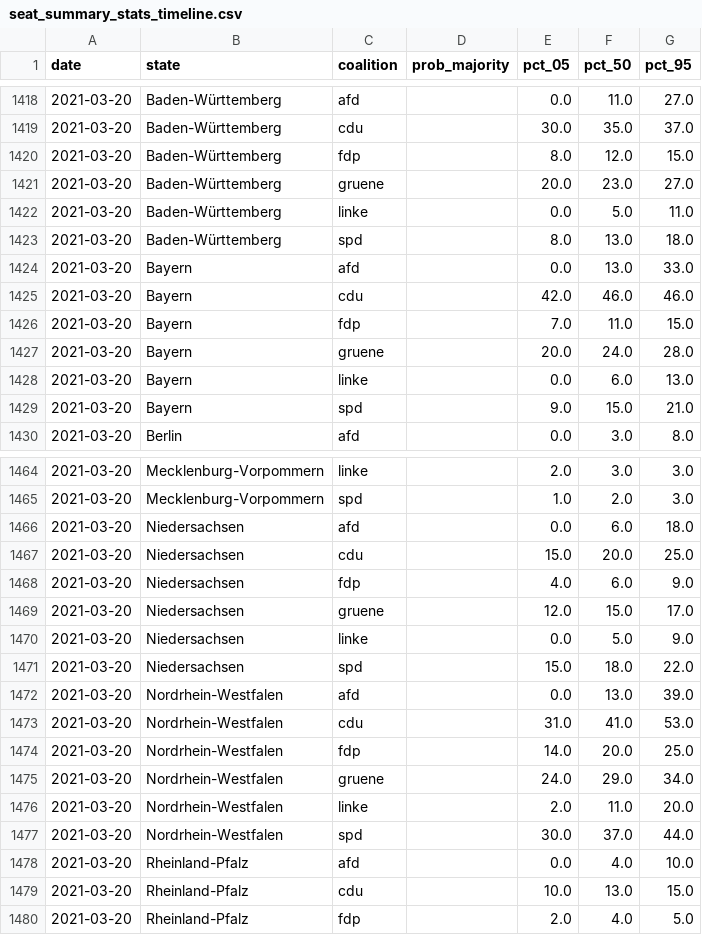
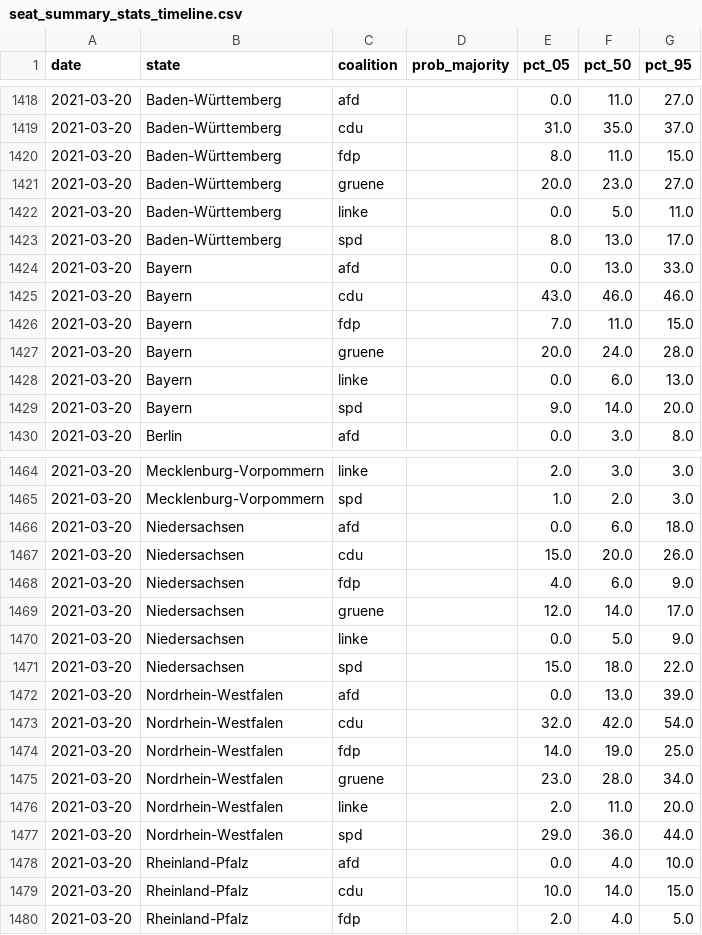
Before and after one commit to thisismactan/Germany-2021, a CSV file: output/seat_summary_stats_timeline.csv, drawn as a sheet; only a part is shown, gaps mark what is left out; the diff covers the shown part only.

```diff
--- a/output/seat_summary_stats_timeline.csv
+++ b/output/seat_summary_stats_timeline.csv
@@ -1418,9 +1418,9 @@ date,state,coalition,prob_majority,pct_05,pct_50,pct_95
 2021-03-20,Baden-Württemberg,afd,,0.0,11.0,27.0
-2021-03-20,Baden-Württemberg,cdu,,30.0,35.0,37.0
-2021-03-20,Baden-Württemberg,fdp,,8.0,12.0,15.0
+2021-03-20,Baden-Württemberg,cdu,,31.0,35.0,37.0
+2021-03-20,Baden-Württemberg,fdp,,8.0,11.0,15.0
 2021-03-20,Baden-Württemberg,gruene,,20.0,23.0,27.0
 2021-03-20,Baden-Württemberg,linke,,0.0,5.0,11.0
-2021-03-20,Baden-Württemberg,spd,,8.0,13.0,18.0
+2021-03-20,Baden-Württemberg,spd,,8.0,13.0,17.0
 2021-03-20,Bayern,afd,,0.0,13.0,33.0
-2021-03-20,Bayern,cdu,,42.0,46.0,46.0
+2021-03-20,Bayern,cdu,,43.0,46.0,46.0
 2021-03-20,Bayern,fdp,,7.0,11.0,15.0
@@ -1428,3 +1428,3 @@ date,state,coalition,prob_majority,pct_05,pct_50,pct_95
 2021-03-20,Bayern,linke,,0.0,6.0,13.0
-2021-03-20,Bayern,spd,,9.0,15.0,21.0
+2021-03-20,Bayern,spd,,9.0,14.0,20.0
 2021-03-20,Berlin,afd,,0.0,3.0,8.0
@@ -1466,5 +1466,5 @@ date,state,coalition,prob_majority,pct_05,pct_50,pct_95
 2021-03-20,Niedersachsen,afd,,0.0,6.0,18.0
-2021-03-20,Niedersachsen,cdu,,15.0,20.0,25.0
+2021-03-20,Niedersachsen,cdu,,15.0,20.0,26.0
 2021-03-20,Niedersachsen,fdp,,4.0,6.0,9.0
-2021-03-20,Niedersachsen,gruene,,12.0,15.0,17.0
+2021-03-20,Niedersachsen,gruene,,12.0,14.0,17.0
 2021-03-20,Niedersachsen,linke,,0.0,5.0,9.0
@@ -1472,9 +1472,9 @@ date,state,coalition,prob_majority,pct_05,pct_50,pct_95
 2021-03-20,Nordrhein-Westfalen,afd,,0.0,13.0,39.0
-2021-03-20,Nordrhein-Westfalen,cdu,,31.0,41.0,53.0
-2021-03-20,Nordrhein-Westfalen,fdp,,14.0,20.0,25.0
-2021-03-20,Nordrhein-Westfalen,gruene,,24.0,29.0,34.0
+2021-03-20,Nordrhein-Westfalen,cdu,,32.0,42.0,54.0
+2021-03-20,Nordrhein-Westfalen,fdp,,14.0,19.0,25.0
+2021-03-20,Nordrhein-Westfalen,gruene,,23.0,28.0,34.0
 2021-03-20,Nordrhein-Westfalen,linke,,2.0,11.0,20.0
-2021-03-20,Nordrhein-Westfalen,spd,,30.0,37.0,44.0
+2021-03-20,Nordrhein-Westfalen,spd,,29.0,36.0,44.0
 2021-03-20,Rheinland-Pfalz,afd,,0.0,4.0,10.0
-2021-03-20,Rheinland-Pfalz,cdu,,10.0,13.0,15.0
+2021-03-20,Rheinland-Pfalz,cdu,,10.0,14.0,15.0
 2021-03-20,Rheinland-Pfalz,fdp,,2.0,4.0,5.0
```
Also changed, not shown: 45 edited cells elsewhere in this file, output/natl_sims.csv, output/vote_summary_stats_timeline.csv, 12 other files.
